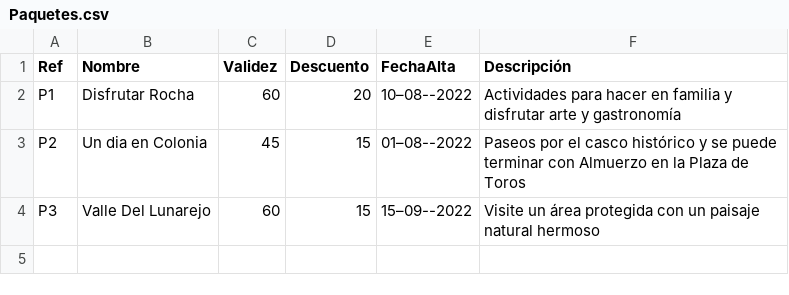
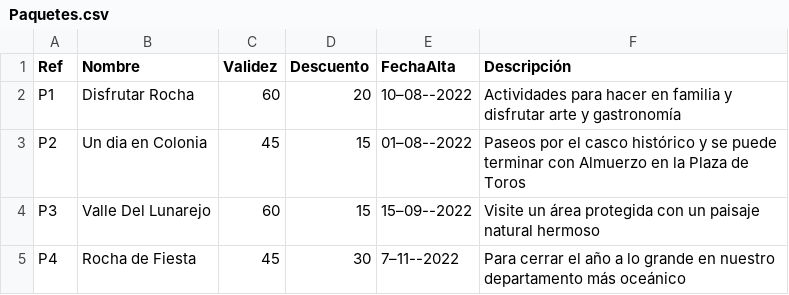
Before and after one commit to santiagoVeiga/TurismoUY, a CSV file: tarea1/src/data/Paquetes.csv, drawn as a sheet; the diff names each change by its address in the sheet, - before the commit and + after, or states it on an @@ line.

```diff
--- a/tarea1/src/data/Paquetes.csv
+++ b/tarea1/src/data/Paquetes.csv
+row 5: P4 | Rocha de Fiesta | 45 | 30 | 7–11--2022 | Para cerrar el año a lo grande en nuestro departamento más oceánico
```
Also changed, not shown: tarea1/src/data/Actividades.csv, tarea1/src/data/ActividadesPaquetes.csv, 13 other files.
